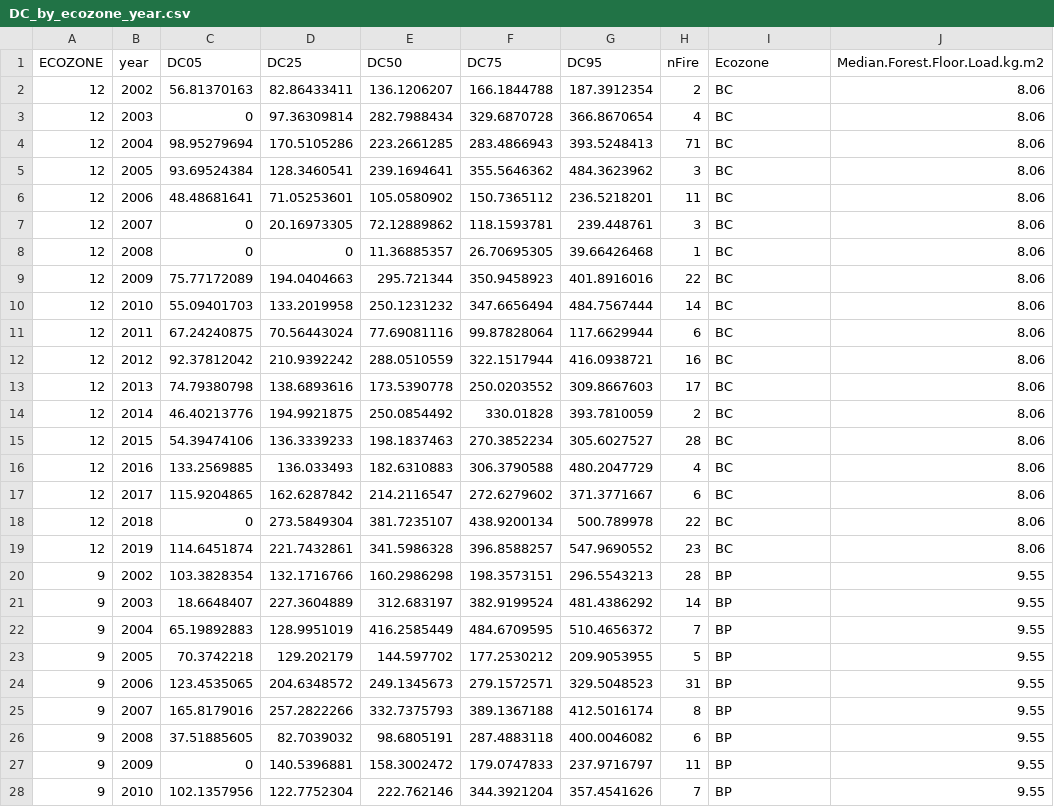
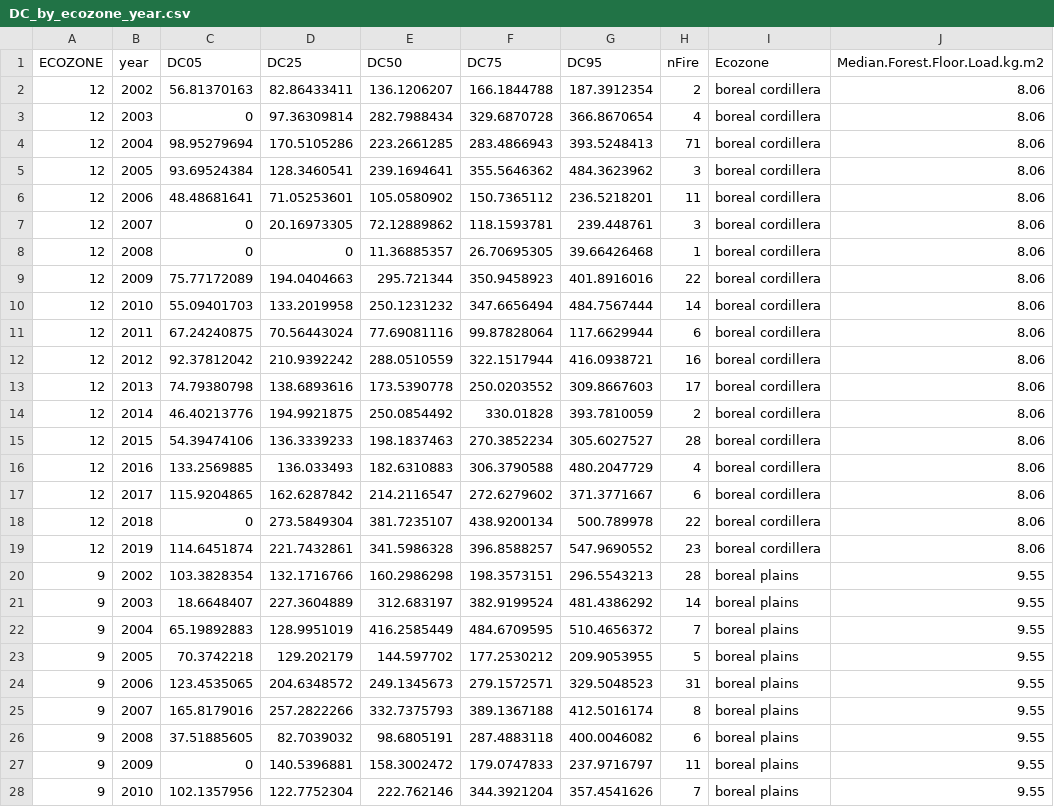
Before and after one commit to nrcan-cfs-fire/FireDMs, a CSV file: DC_by_ecozone_year.csv, drawn as a sheet; only a part is shown; the diff covers the shown part only.

Commit message:
aligning colour themes in the figures by ecozone

```diff
--- a/DC_by_ecozone_year.csv
+++ b/DC_by_ecozone_year.csv
@@ -1,28 +1,28 @@
 ECOZONE,year,DC05,DC25,DC50,DC75,DC95,nFire,Ecozone,Median.Forest.Floor.Load.kg.m2
-12,2002,56.81370163,82.86433411,136.1206207,166.1844788,187.3912354,2,BC,8.06
-12,2003,0,97.36309814,282.7988434,329.6870728,366.8670654,4,BC,8.06
-12,2004,98.95279694,170.5105286,223.2661285,283.4866943,393.5248413,71,BC,8.06
-12,2005,93.69524384,128.3460541,239.1694641,355.5646362,484.3623962,3,BC,8.06
-12,2006,48.48681641,71.05253601,105.0580902,150.7365112,236.5218201,11,BC,8.06
-12,2007,0,20.16973305,72.12889862,118.1593781,239.448761,3,BC,8.06
-12,2008,0,0,11.36885357,26.70695305,39.66426468,1,BC,8.06
-12,2009,75.77172089,194.0404663,295.721344,350.9458923,401.8916016,22,BC,8.06
-12,2010,55.09401703,133.2019958,250.1231232,347.6656494,484.7567444,14,BC,8.06
-12,2011,67.24240875,70.56443024,77.69081116,99.87828064,117.6629944,6,BC,8.06
-12,2012,92.37812042,210.9392242,288.0510559,322.1517944,416.0938721,16,BC,8.06
-12,2013,74.79380798,138.6893616,173.5390778,250.0203552,309.8667603,17,BC,8.06
-12,2014,46.40213776,194.9921875,250.0854492,330.01828,393.7810059,2,BC,8.06
-12,2015,54.39474106,136.3339233,198.1837463,270.3852234,305.6027527,28,BC,8.06
-12,2016,133.2569885,136.033493,182.6310883,306.3790588,480.2047729,4,BC,8.06
-12,2017,115.9204865,162.6287842,214.2116547,272.6279602,371.3771667,6,BC,8.06
-12,2018,0,273.5849304,381.7235107,438.9200134,500.789978,22,BC,8.06
-12,2019,114.6451874,221.7432861,341.5986328,396.8588257,547.9690552,23,BC,8.06
-9,2002,103.3828354,132.1716766,160.2986298,198.3573151,296.5543213,28,BP,9.55
-9,2003,18.6648407,227.3604889,312.683197,382.9199524,481.4386292,14,BP,9.55
-9,2004,65.19892883,128.9951019,416.2585449,484.6709595,510.4656372,7,BP,9.55
-9,2005,70.3742218,129.202179,144.597702,177.2530212,209.9053955,5,BP,9.55
-9,2006,123.4535065,204.6348572,249.1345673,279.1572571,329.5048523,31,BP,9.55
-9,2007,165.8179016,257.2822266,332.7375793,389.1367188,412.5016174,8,BP,9.55
-9,2008,37.51885605,82.7039032,98.6805191,287.4883118,400.0046082,6,BP,9.55
-9,2009,0,140.5396881,158.3002472,179.0747833,237.9716797,11,BP,9.55
-9,2010,102.1357956,122.7752304,222.762146,344.3921204,357.4541626,7,BP,9.55
+12,2002,56.81370163,82.86433411,136.1206207,166.1844788,187.3912354,2,boreal cordillera,8.06
+12,2003,0,97.36309814,282.7988434,329.6870728,366.8670654,4,boreal cordillera,8.06
+12,2004,98.95279694,170.5105286,223.2661285,283.4866943,393.5248413,71,boreal cordillera,8.06
+12,2005,93.69524384,128.3460541,239.1694641,355.5646362,484.3623962,3,boreal cordillera,8.06
+12,2006,48.48681641,71.05253601,105.0580902,150.7365112,236.5218201,11,boreal cordillera,8.06
+12,2007,0,20.16973305,72.12889862,118.1593781,239.448761,3,boreal cordillera,8.06
+12,2008,0,0,11.36885357,26.70695305,39.66426468,1,boreal cordillera,8.06
+12,2009,75.77172089,194.0404663,295.721344,350.9458923,401.8916016,22,boreal cordillera,8.06
+12,2010,55.09401703,133.2019958,250.1231232,347.6656494,484.7567444,14,boreal cordillera,8.06
+12,2011,67.24240875,70.56443024,77.69081116,99.87828064,117.6629944,6,boreal cordillera,8.06
+12,2012,92.37812042,210.9392242,288.0510559,322.1517944,416.0938721,16,boreal cordillera,8.06
+12,2013,74.79380798,138.6893616,173.5390778,250.0203552,309.8667603,17,boreal cordillera,8.06
+12,2014,46.40213776,194.9921875,250.0854492,330.01828,393.7810059,2,boreal cordillera,8.06
+12,2015,54.39474106,136.3339233,198.1837463,270.3852234,305.6027527,28,boreal cordillera,8.06
+12,2016,133.2569885,136.033493,182.6310883,306.3790588,480.2047729,4,boreal cordillera,8.06
+12,2017,115.9204865,162.6287842,214.2116547,272.6279602,371.3771667,6,boreal cordillera,8.06
+12,2018,0,273.5849304,381.7235107,438.9200134,500.789978,22,boreal cordillera,8.06
+12,2019,114.6451874,221.7432861,341.5986328,396.8588257,547.9690552,23,boreal cordillera,8.06
+9,2002,103.3828354,132.1716766,160.2986298,198.3573151,296.5543213,28,boreal plains,9.55
+9,2003,18.6648407,227.3604889,312.683197,382.9199524,481.4386292,14,boreal plains,9.55
+9,2004,65.19892883,128.9951019,416.2585449,484.6709595,510.4656372,7,boreal plains,9.55
+9,2005,70.3742218,129.202179,144.597702,177.2530212,209.9053955,5,boreal plains,9.55
+9,2006,123.4535065,204.6348572,249.1345673,279.1572571,329.5048523,31,boreal plains,9.55
+9,2007,165.8179016,257.2822266,332.7375793,389.1367188,412.5016174,8,boreal plains,9.55
+9,2008,37.51885605,82.7039032,98.6805191,287.4883118,400.0046082,6,boreal plains,9.55
+9,2009,0,140.5396881,158.3002472,179.0747833,237.9716797,11,boreal plains,9.55
+9,2010,102.1357956,122.7752304,222.762146,344.3921204,357.4541626,7,boreal plains,9.55
```
Also changed, not shown: 158 edited cells elsewhere in this file, CFSDB_summary.csv, 3 other files.
